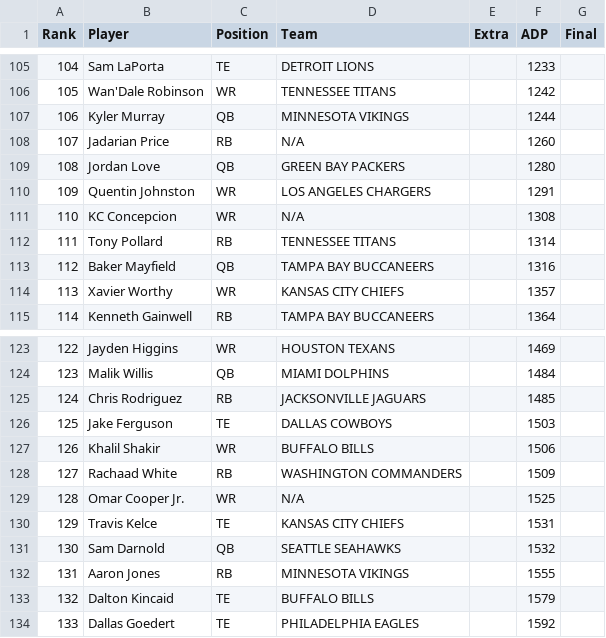
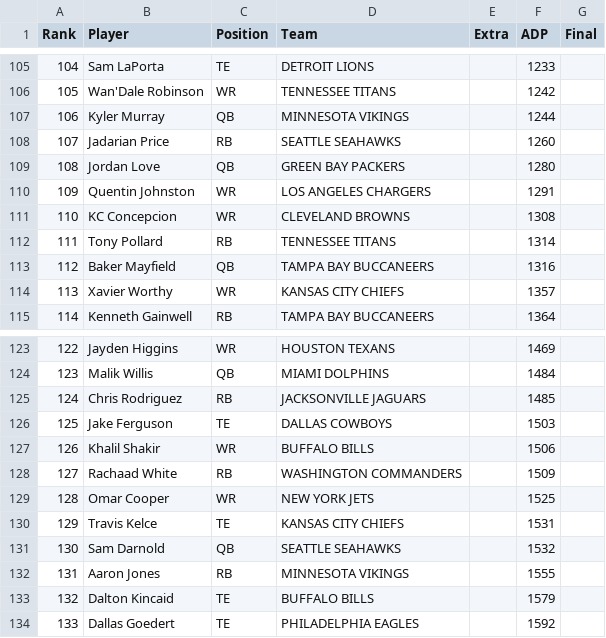
Before and after one commit to Louieza23/draft-compass-rankings, a CSV file: data/processed/underdog/rankings-latest.csv, drawn as a sheet; only a part is shown, gaps mark what is left out.

```diff
--- a/data/processed/underdog/rankings-latest.csv
+++ b/data/processed/underdog/rankings-latest.csv
@@ -107,6 +107,6 @@ Rank,Player,Position,Team,Extra,ADP,Final
 106,Kyler Murray,QB,MINNESOTA VIKINGS,,1244,
-107,Jadarian Price,RB,N/A,,1260,
+107,Jadarian Price,RB,SEATTLE SEAHAWKS,,1260,
 108,Jordan Love,QB,GREEN BAY PACKERS,,1280,
 109,Quentin Johnston,WR,LOS ANGELES CHARGERS,,1291,
-110,KC Concepcion,WR,N/A,,1308,
+110,KC Concepcion,WR,CLEVELAND BROWNS,,1308,
 111,Tony Pollard,RB,TENNESSEE TITANS,,1314,
@@ -128,3 +128,3 @@ Rank,Player,Position,Team,Extra,ADP,Final
 127,Rachaad White,RB,WASHINGTON COMMANDERS,,1509,
-128,Omar Cooper Jr.,WR,N/A,,1525,
+128,Omar Cooper,WR,NEW YORK JETS,,1525,
 129,Travis Kelce,TE,KANSAS CITY CHIEFS,,1531,
```
Also changed, not shown: data/processed/fantasycalc/rankings-dynasty_1qb-latest.csv, data/processed/fantasycalc/rankings-dynasty_2qb-latest.csv, 29 other files.
